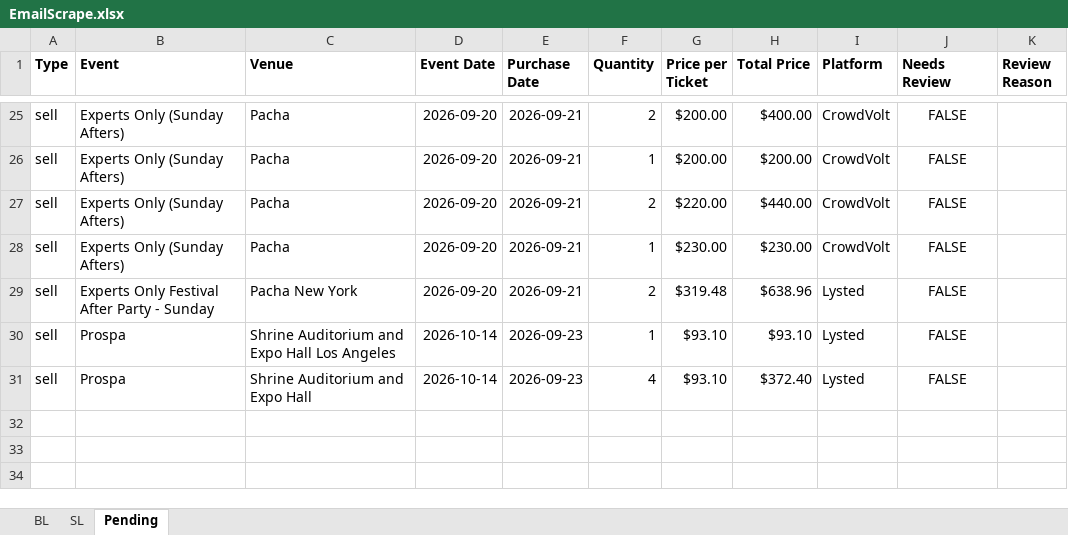
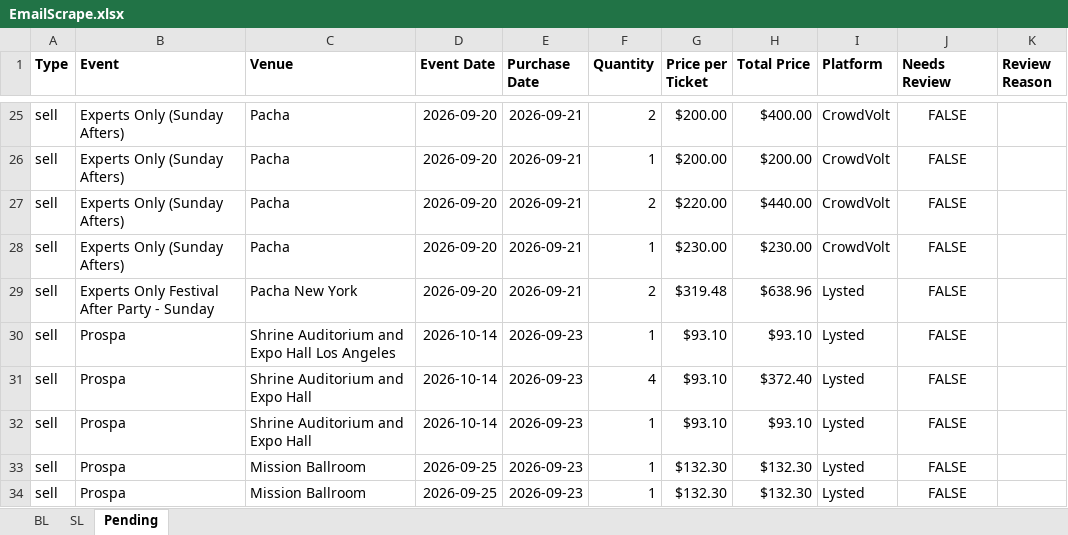
Before and after one commit to Cadennzzz/ticket-email-ingestion, an Excel workbook: EmailScrape.xlsx, sheet Pending, drawn as a sheet; only a part is shown, gaps mark what is left out; values as stored, in another font and other column widths than the file's, no borders; the diff names each change by its address in the sheet, - before the commit and + after, or states it on an @@ line.

```diff
--- a/EmailScrape.xlsx (sheet Pending)
+++ b/EmailScrape.xlsx (sheet Pending)
+row 32: sell | Prospa | Shrine Auditorium and Expo Hall | 2026-10-14 | 2026-09-23 | 1 | $93.10 | $93.10 | Lysted | FALSE
+row 33: sell | Prospa | Mission Ballroom | 2026-09-25 | 2026-09-23 | 1 | $132.30 | $132.30 | Lysted | FALSE
+row 34: sell | Prospa | Mission Ballroom | 2026-09-25 | 2026-09-23 | 1 | $132.30 | $132.30 | Lysted | FALSE
```
Also changed, not shown: sheet SL, sheet BL, 1 other file.
